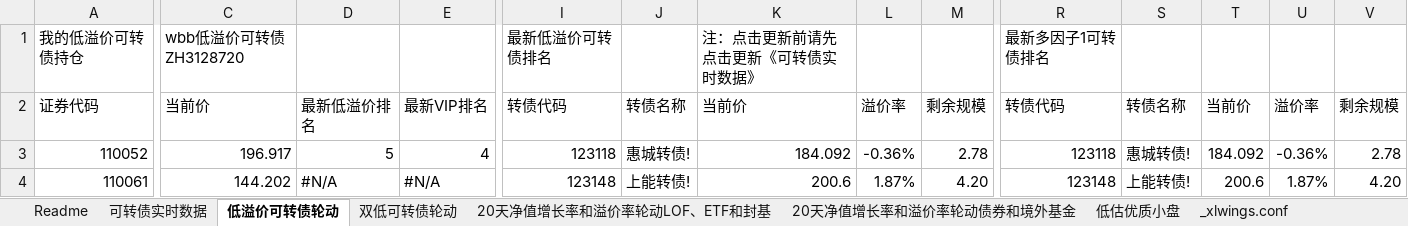
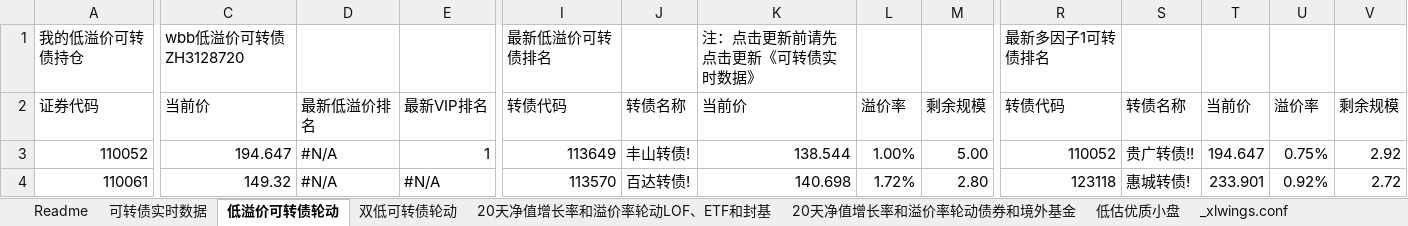
Before and after one commit to wbbyfd/UniversalRotation, an Excel workbook: UniversalRotation.xlsm, sheet 低溢价可转债轮动, drawn as a sheet; only a part is shown, gaps mark what is left out; values as stored, in another font and other column widths than the file's, no cell formats; charts and pictures not drawn; the diff covers the shown part only; the diff names each change by its address in the sheet, - before the commit and + after, or states it on an @@ line.

```diff
--- a/UniversalRotation.xlsm (sheet 低溢价可转债轮动)
+++ b/UniversalRotation.xlsm (sheet 低溢价可转债轮动)
-C3: 196.917
+C3: 194.647
-D3: 5
+D3: #N/A
-E3: 4
+E3: 1
-I3: 123118
+I3: 113649
-J3: 惠城转债!
+J3: 丰山转债!
-K3: 184.092
+K3: 138.544
-L3: -0.36%
+L3: 1.00%
-M3: 2.78
+M3: 5.00
-R3: 123118
+R3: 110052
-S3: 惠城转债!
+S3: 贵广转债!!
-T3: 184.092
+T3: 194.647
-U3: -0.36%
+U3: 0.75%
-V3: 2.78
+V3: 2.92
-C4: 144.202
+C4: 149.32
-I4: 123148
+I4: 113570
-J4: 上能转债!
+J4: 百达转债!
-K4: 200.6
+K4: 140.698
-L4: 1.87%
+L4: 1.72%
-M4: 4.20
+M4: 2.80
-R4: 123148
+R4: 123118
-S4: 上能转债!
+S4: 惠城转债!
-T4: 200.6
+T4: 233.901
-U4: 1.87%
+U4: 0.92%
-V4: 4.20
+V4: 2.72
```
Also changed, not shown: 638 edited cells elsewhere in this sheet, sheet 20天净值增长率和溢价率轮动LOF、ETF和封基, sheet 可转债实时数据, sheet 20天净值增长率和溢价率轮动债券和境外基金, sheet 双低可转债轮动, sheet Readme, cell formats, 2 other files.
